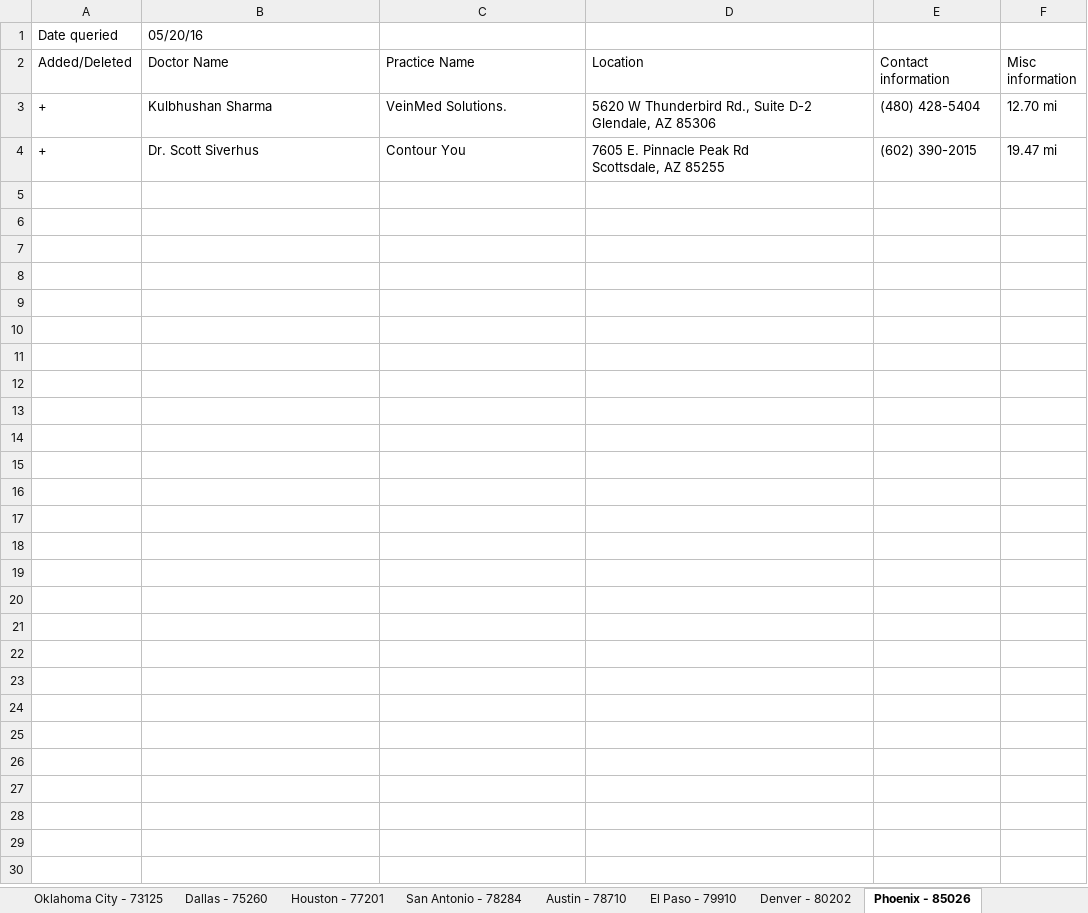
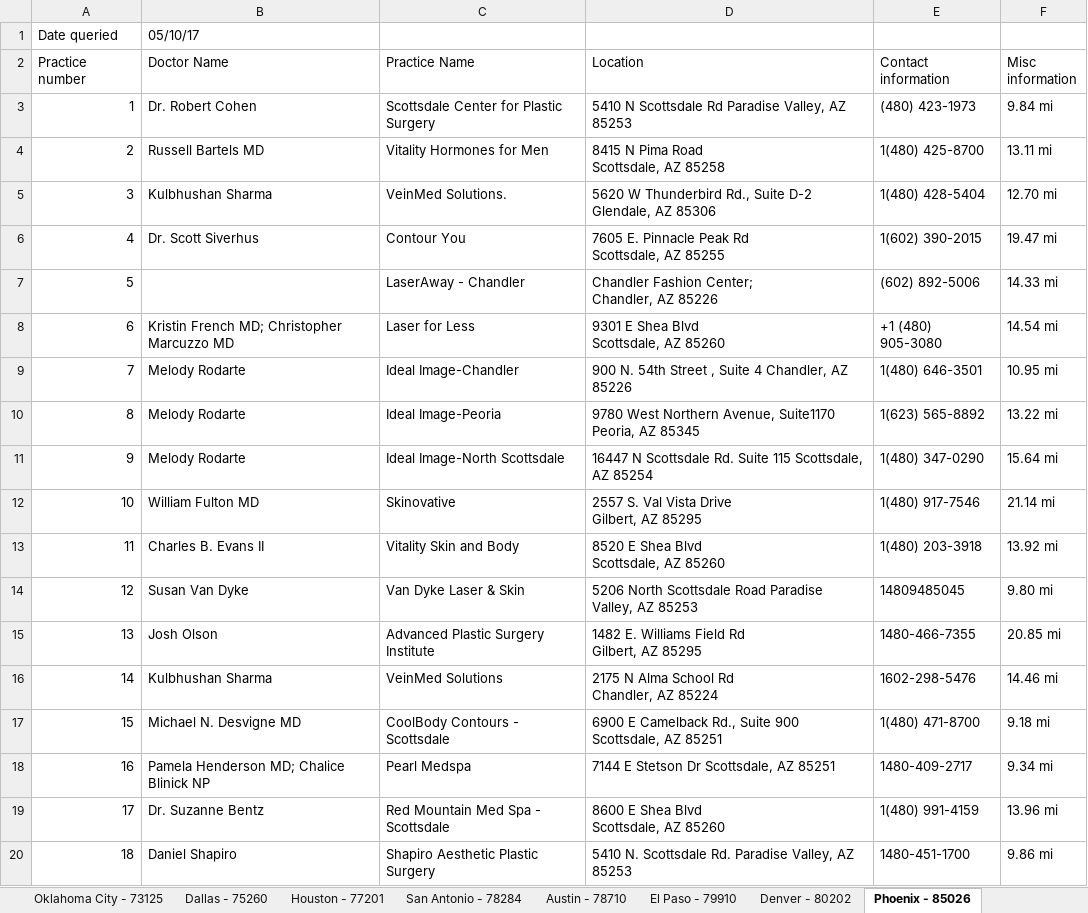
Before and after one commit to harshilhshah/Canaccord, an Excel workbook: healthcare project/Medtech Web script (Zeltiq).xlsx, sheet Phoenix - 85026, drawn as a sheet; only a part is shown; values as stored, in another font and other column widths than the file's, no borders; addresses are those after the commit; ↵ is a line break in a cell; the diff covers the shown part only; the diff names each change by its address in the sheet, - before the commit and + after, or states it on an @@ line.

```diff
--- a/healthcare project/Medtech Web script (Zeltiq).xlsx (sheet Phoenix - 85026)
+++ b/healthcare project/Medtech Web script (Zeltiq).xlsx (sheet Phoenix - 85026)
-B1 (Doctor Name): 05/20/16
+B1 (Doctor Name): 05/10/17
-A2: Added/Deleted
+A2: Practice number
+row 3: 1 | Dr. Robert Cohen | Scottsdale Center for Plastic Surgery | 5410 N Scottsdale Rd Paradise Valley, AZ 85253 | (480) 423-1973 | 9.84 mi
+row 4: 2 | Russell Bartels MD | Vitality Hormones for Men | 8415 N Pima Road ↵ Scottsdale, AZ 85258 | 1(480) 425-8700 | 13.11 mi
-A5 (Practice number): +
+A5 (Practice number): 3
-E5 (Contact information): (480) 428-5404
+E5 (Contact information): 1(480) 428-5404
-A6 (Practice number): +
+A6 (Practice number): 4
-E6 (Contact information): (602) 390-2015
+E6 (Contact information): 1(602) 390-2015
+row 7: 5 |  | LaserAway - Chandler | Chandler Fashion Center; ↵ Chandler, AZ 85226 | (602) 892-5006 | 14.33 mi
+row 8: 6 | Kristin French MD; Christopher Marcuzzo MD | Laser for Less | 9301 E Shea Blvd ↵ Scottsdale, AZ 85260 | +1 (480) 905-3080 | 14.54 mi
+row 9: 7 | Melody Rodarte | Ideal Image-Chandler | 900 N. 54th Street , Suite 4 Chandler, AZ 85226 | 1(480) 646-3501 | 10.95 mi
+row 10: 8 | Melody Rodarte | Ideal Image-Peoria | 9780 West Northern Avenue, Suite1170 Peoria, AZ 85345 | 1(623) 565-8892 | 13.22 mi
+row 11: 9 | Melody Rodarte | Ideal Image-North Scottsdale | 16447 N Scottsdale Rd. Suite 115 Scottsdale, AZ 85254 | 1(480) 347-0290 | 15.64 mi
+row 12: 10 | William Fulton MD | Skinovative | 2557 S. Val Vista Drive ↵ Gilbert, AZ 85295 | 1(480) 917-7546 | 21.14 mi
+row 13: 11 | Charles B. Evans II | Vitality Skin and Body | 8520 E Shea Blvd ↵ Scottsdale, AZ 85260 | 1(480) 203-3918 | 13.92 mi
+row 14: 12 | Susan Van Dyke | Van Dyke Laser & Skin | 5206 North Scottsdale Road Paradise Valley, AZ 85253 | 14809485045 | 9.80 mi
+row 15: 13 | Josh Olson | Advanced Plastic Surgery Institute | 1482 E. Williams Field Rd ↵ Gilbert, AZ 85295 | 1480-466-7355 | 20.85 mi
+row 16: 14 | Kulbhushan Sharma | VeinMed Solutions | 2175 N Alma School Rd ↵ Chandler, AZ 85224 | 1602-298-5476 | 14.46 mi
+row 17: 15 | Michael N. Desvigne MD | CoolBody Contours - Scottsdale | 6900 E Camelback Rd., Suite 900 Scottsdale, AZ 85251 | 1(480) 471-8700 | 9.18 mi
+row 18: 16 | Pamela Henderson MD; Chalice Blinick NP | Pearl Medspa | 7144 E Stetson Dr Scottsdale, AZ 85251 | 1480-409-2717 | 9.34 mi
+row 19: 17 | Dr. Suzanne Bentz | Red Mountain Med Spa - Scottsdale | 8600 E Shea Blvd ↵ Scottsdale, AZ 85260 | 1(480) 991-4159 | 13.96 mi
+row 20: 18 | Daniel Shapiro | Shapiro Aesthetic Plastic Surgery | 5410 N. Scottsdale Rd. Paradise Valley, AZ 85253 | 1480-451-1700 | 9.86 mi
```
Also changed, not shown: 45 added rows elsewhere in this sheet, sheet Los Angeles - 90052, sheet New York - 10199, sheet Houston - 77201, sheet Dallas - 75260, sheet Boston - 02205, sheet Atlanta - 30304, 44 more sheets, other sheet tabs, healthcare project/Medtech Web script (ConforMIS).xlsx, healthcare project/Medtech Web script (Entellus).xlsx, 17 other files.
